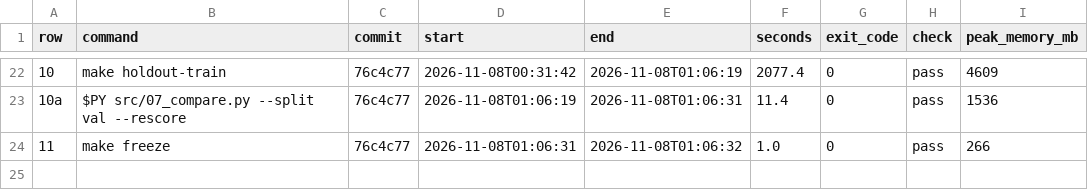
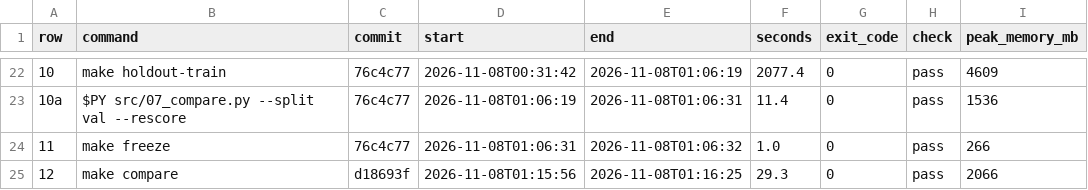
Before and after one commit to yahiaelmahdi7-bit/f20dl-rice-classification, a CSV file: results/run_log.csv, drawn as a sheet; only a part is shown, gaps mark what is left out; the diff names each change by its address in the sheet, - before the commit and + after, or states it on an @@ line.

```diff
--- a/results/run_log.csv
+++ b/results/run_log.csv
+row 25: 12 | make compare | d18693f | 2026-11-08T01:15:56 | 2026-11-08T01:16:25 | 29.3 | 0 | pass | 2066
```
Also changed, not shown: 47 other files.
